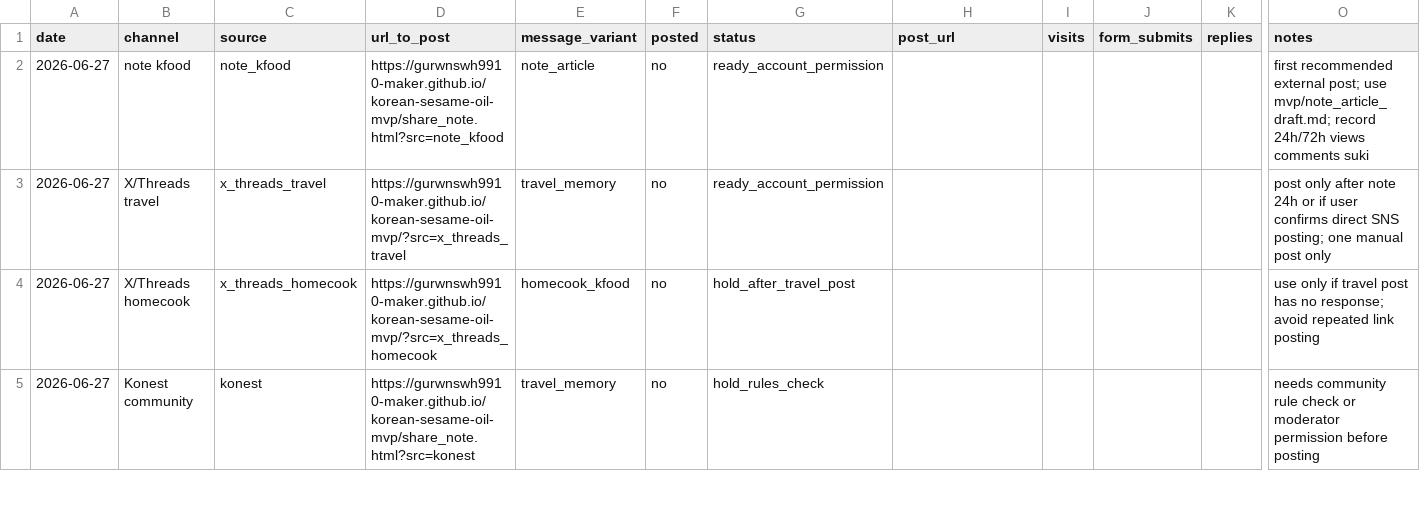
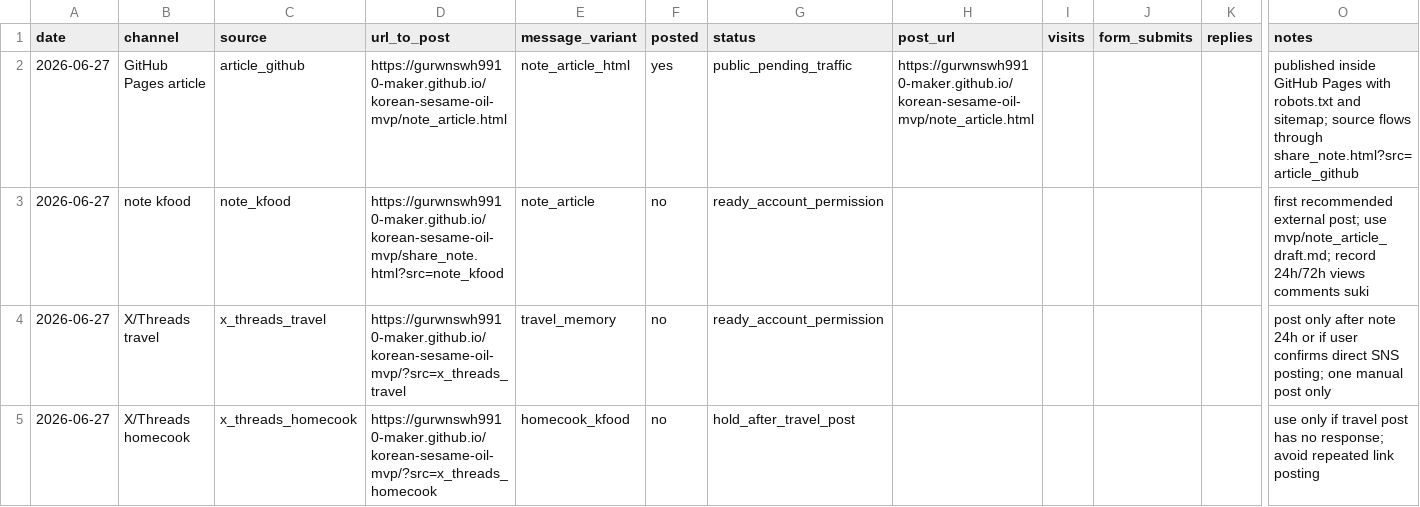
Before and after one commit to gurwnswh9910-maker/korean-sesame-oil-mvp, a CSV file: experiments/channel_posting_log.csv, drawn as a sheet; only a part is shown, gaps mark what is left out; the shorter side is filled out with more unchanged rows; rows hold the shown columns only; the diff names each change by its address in the sheet, - before the commit and + after, or states it on an @@ line.

```diff
--- a/experiments/channel_posting_log.csv
+++ b/experiments/channel_posting_log.csv
+row 2: 2026-06-27 | GitHub Pages article | article_github | https://gurwnswh9910-maker.github.io/korean-sesame-oil-mvp/note_article.html | note_article_html | yes | public_pending_traffic | https://gurwnswh9910-maker.github.io/korean-sesame-oil-mvp/note_article.html |  |  |  | published inside GitHub Pages with robots.txt and sitemap; source flows through share_note.html?src=article_github
```
Also changed, not shown: experiments/live_validation_log.csv, 12 other files.
